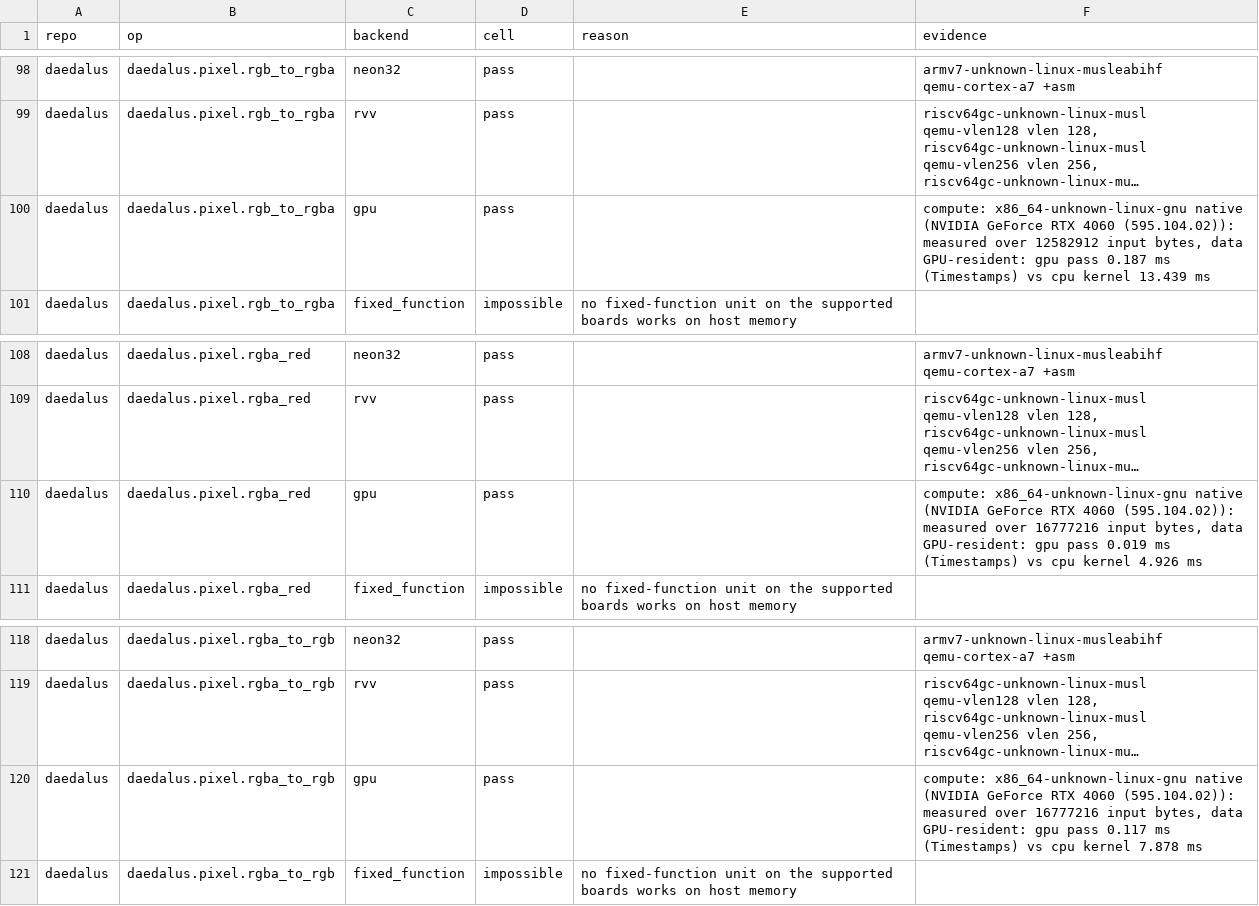
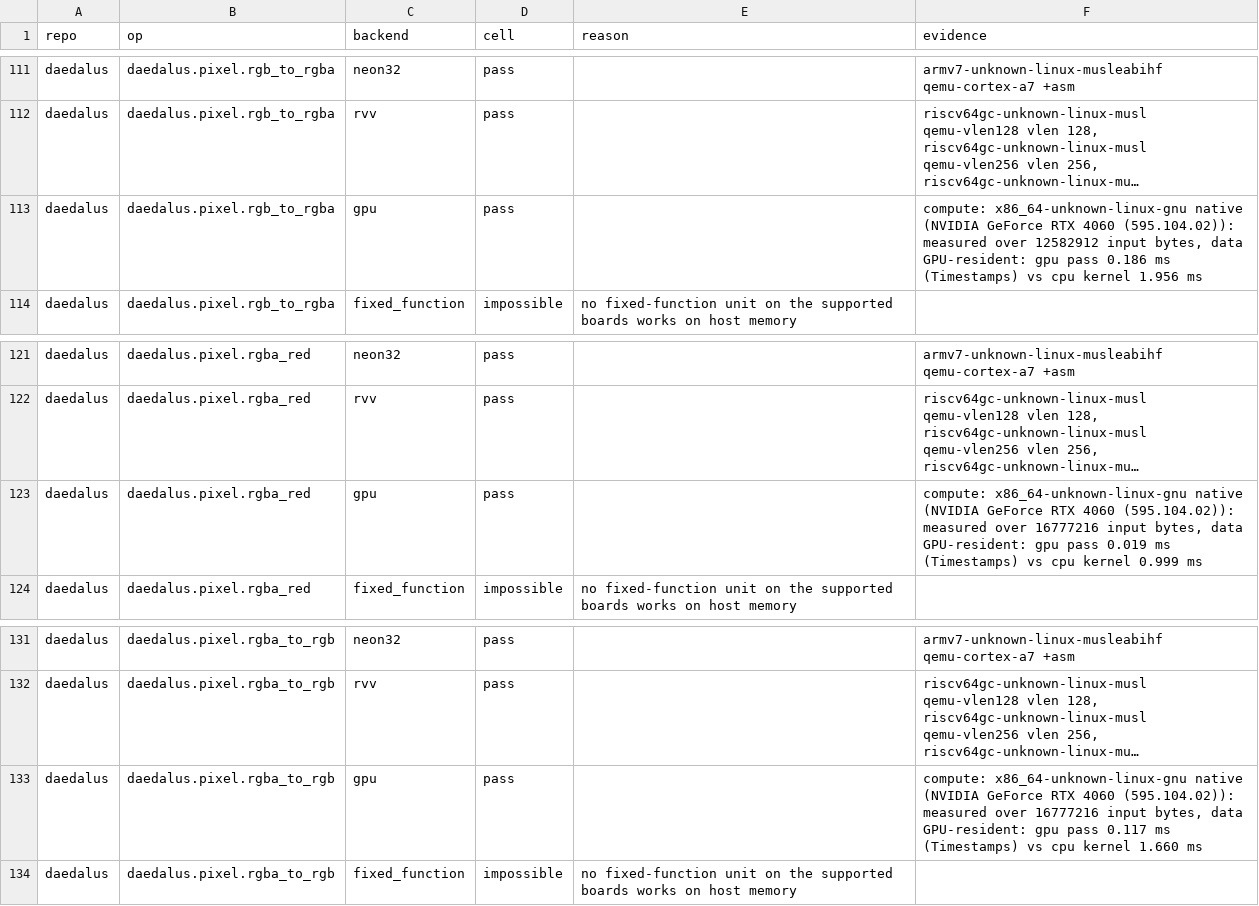
Before and after one commit to Prometheus-Dynamics/Daedalus, a CSV file: docs/backend-matrix.csv, drawn as a sheet; only a part is shown, gaps mark what is left out; long unchanged cells end in …; addresses are those after the commit; the diff covers the shown part only; the diff names each change by its address in the sheet, - before the commit and + after, or states it on an @@ line.

```diff
--- a/docs/backend-matrix.csv
+++ b/docs/backend-matrix.csv
-F113 (evidence): …gpu pass 0.187 ms (Timestamps) vs cpu kernel 13.439 ms
+F113 (evidence): …gpu pass 0.186 ms (Timestamps) vs cpu kernel 1.956 ms
-F123 (evidence): …cpu kernel 4.926 ms
+F123 (evidence): …cpu kernel 0.999 ms
-F133 (evidence): …cpu kernel 7.878 ms
+F133 (evidence): …cpu kernel 1.660 ms
```
Also changed, not shown: 13 added rows and 9 edited cells elsewhere in this file, 13 other files.
